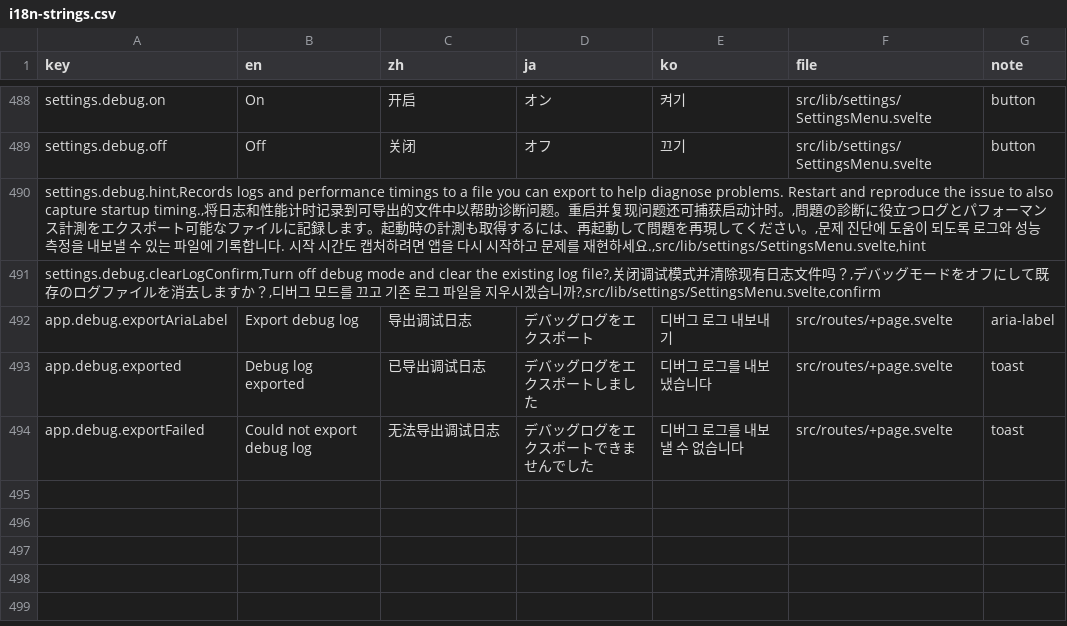
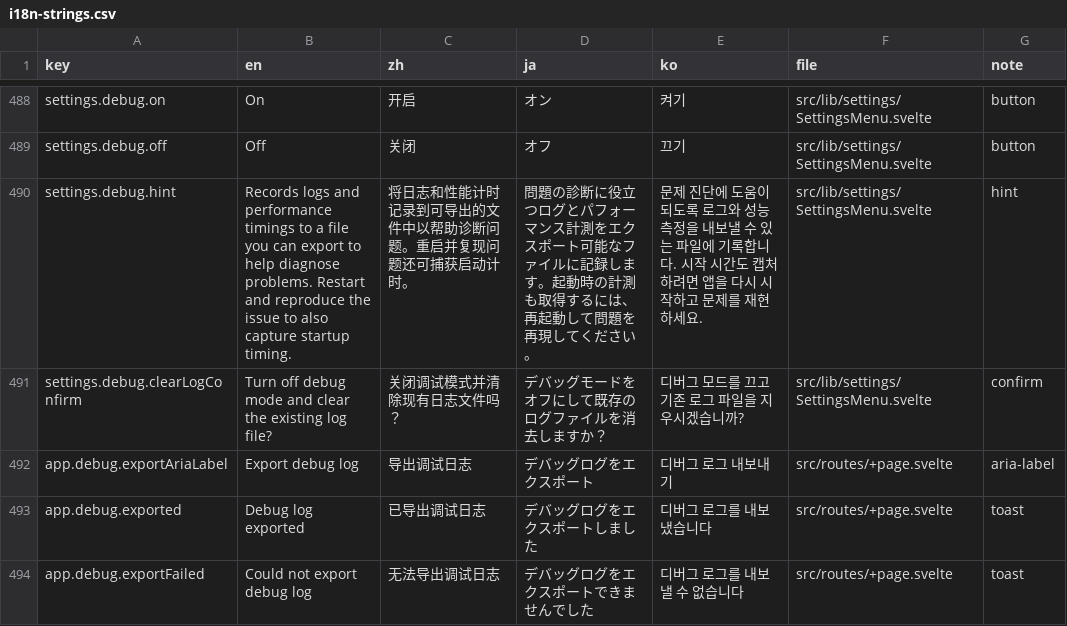
Before and after one commit to toonoumi/openenlarge, a CSV file: i18n-strings.csv, drawn as a sheet; only a part is shown, gaps mark what is left out.

```diff
--- a/i18n-strings.csv
+++ b/i18n-strings.csv
@@ -489,4 +489,4 @@ settings.debug.on,On,开启,オン,켜기,src/lib/settings/SettingsMenu.svelte,b
 settings.debug.off,Off,关闭,オフ,끄기,src/lib/settings/SettingsMenu.svelte,button
-"settings.debug.hint,Records logs and performance timings to a file you can export to help diagnose problems. Restart and reproduce the issue to also capture startup timing.,将日志和性能计时记录到可导出的文件中以帮助诊断问题。重启并复现问题还可捕获启动计时。,問題の診断に役立つログとパフォーマンス計測をエクスポート可能なファイルに記録します。起動時の計測も取得するには、再起動して問題を再現してください。,문제 진단에 도움이 되도록 로그와 성능 측정을 내보낼 수 있는 파일에 기록합니다. 시작 시간도 캡처하려면 앱을 다시 시작하고 문제를 재현하세요.,src/lib/settings/SettingsMenu.svelte,hint"
-"settings.debug.clearLogConfirm,Turn off debug mode and clear the existing log file?,关闭调试模式并清除现有日志文件吗？,デバッグモードをオフにして既存のログファイルを消去しますか？,디버그 모드를 끄고 기존 로그 파일을 지우시겠습니까?,src/lib/settings/SettingsMenu.svelte,confirm"
+settings.debug.hint,Records logs and performance timings to a file you can export to help diagnose problems. Restart and reproduce the issue to also capture startup timing.,将日志和性能计时记录到可导出的文件中以帮助诊断问题。重启并复现问题还可捕获启动计时。,問題の診断に役立つログとパフォーマンス計測をエクスポート可能なファイルに記録します。起動時の計測も取得するには、再起動して問題を再現してください。,문제 진단에 도움이 되도록 로그와 성능 측정을 내보낼 수 있는 파일에 기록합니다. 시작 시간도 캡처하려면 앱을 다시 시작하고 문제를 재현하세요.,src/lib/settings/SettingsMenu.svelte,hint
+settings.debug.clearLogConfirm,Turn off debug mode and clear the existing log file?,关闭调试模式并清除现有日志文件吗？,デバッグモードをオフにして既存のログファイルを消去しますか？,디버그 모드를 끄고 기존 로그 파일을 지우시겠습니까?,src/lib/settings/SettingsMenu.svelte,confirm
 app.debug.exportAriaLabel,Export debug log,导出调试日志,デバッグログをエクスポート,디버그 로그 내보내기,src/routes/+page.svelte,aria-label
```
Also changed, not shown: 1 other file.
